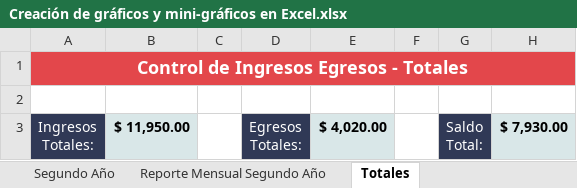
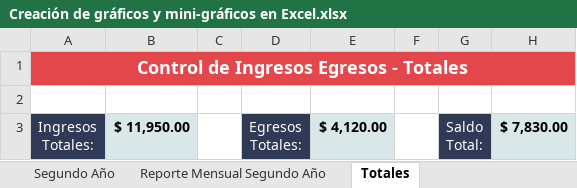
Before and after one commit to Rescata1995/Programming-Journal-by-R, an Excel workbook: Excel/Práctica/6. Gráficos en Excel/Creación de gráficos y mini-gráficos en Excel.xlsx, sheet Totales, drawn as a sheet; values as stored, in another font and other column widths than the file's, no borders; the diff names each change by its address in the sheet, - before the commit and + after, or states it on an @@ line.

```diff
--- a/Excel/Práctica/6. Gráficos en Excel/Creación de gráficos y mini-gráficos en Excel.xlsx (sheet Totales)
+++ b/Excel/Práctica/6. Gráficos en Excel/Creación de gráficos y mini-gráficos en Excel.xlsx (sheet Totales)
-E3: $ 4,020.00
+E3: $ 4,120.00
-H3: $ 7,930.00
+H3: $ 7,830.00
```
Also changed, not shown: sheet Segundo Año, sheet Reporte Mensual Segundo Año, sheet Reporte Mensual Primer Año, charts or pictures.
